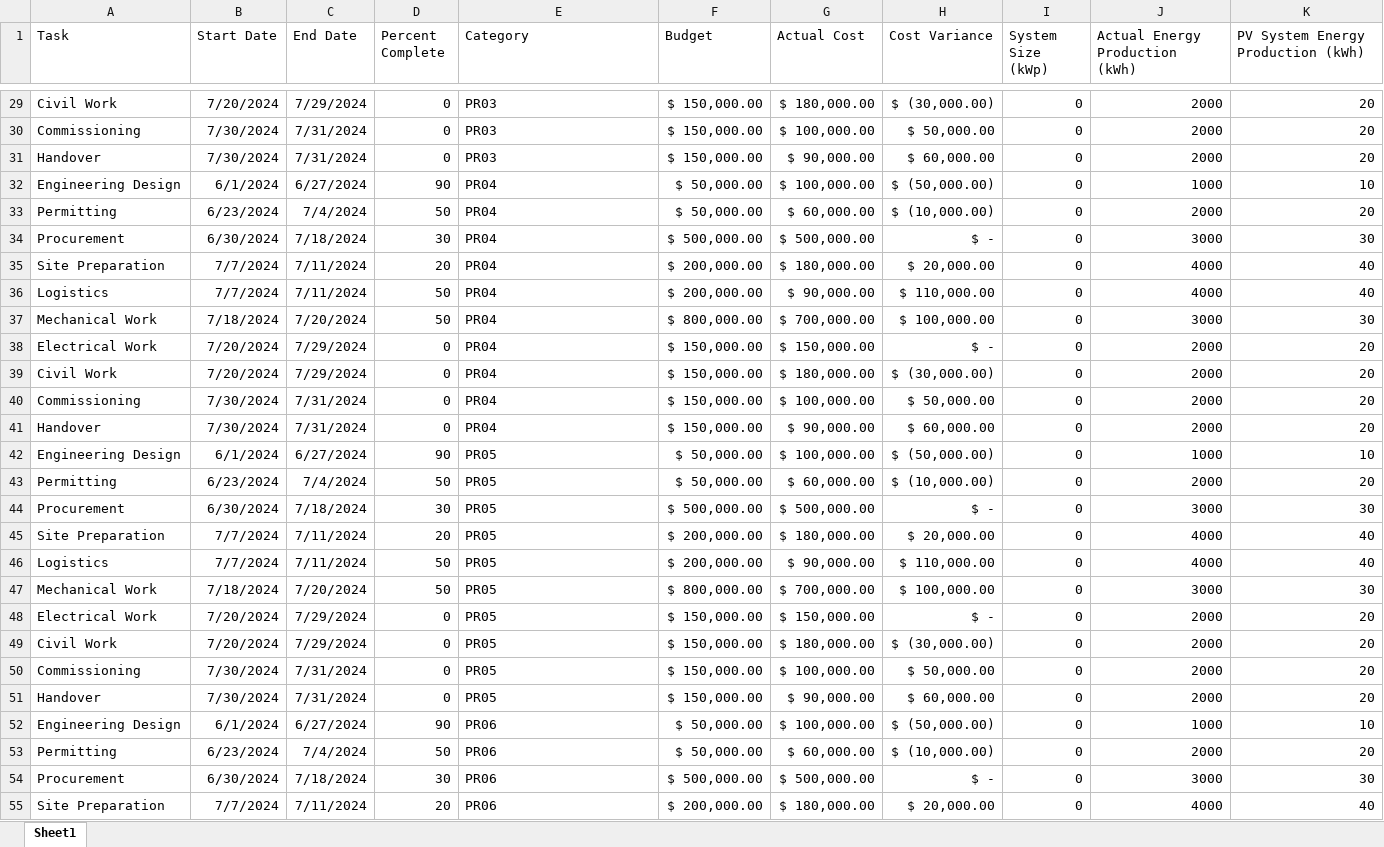
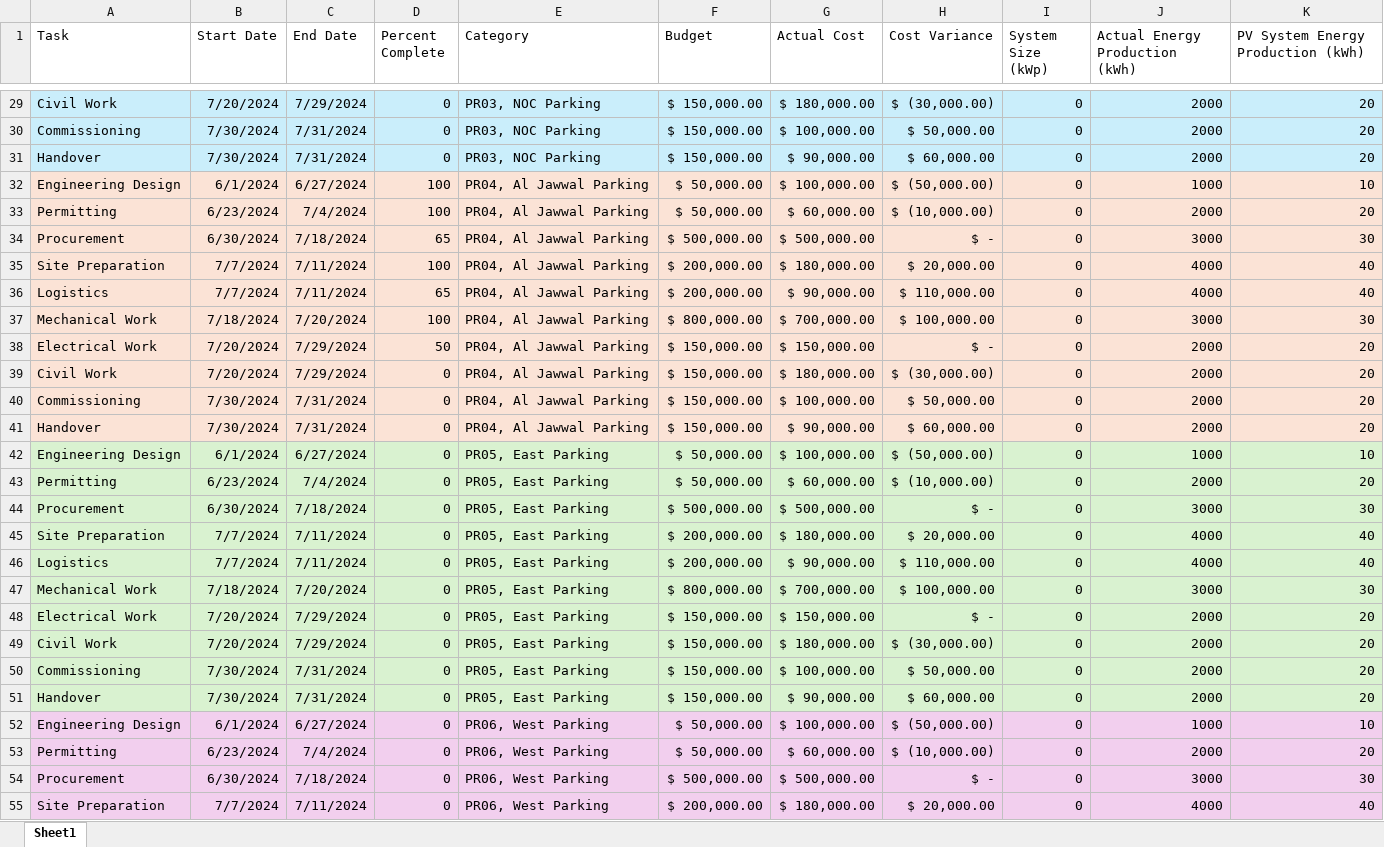
Before and after one commit to 7zayen7/Solar-Dashboard, an Excel workbook: solar_project_data.xlsx, sheet Sheet1, drawn as a sheet; only a part is shown, gaps mark what is left out; values as stored, in another font and other column widths than the file's, no borders; the diff covers the shown part only; the diff names each change by its address in the sheet, - before the commit and + after, or states it on an @@ line.

```diff
--- a/solar_project_data.xlsx (sheet Sheet1)
+++ b/solar_project_data.xlsx (sheet Sheet1)
-A29:K31 fill: none
+A29:K31 fill: #CAEEFB
-E29:E31 (Category): PR03
+E29:E31 (Category): PR03, NOC Parking
-A32:K41 fill: none
+A32:K41 fill: #FBE3D6
-D32 (Percent Complete): 90
+D32 (Percent Complete): 100
-E32:E41 (Category): PR04
+E32:E41 (Category): PR04, Al Jawwal Parking
-D33 (Percent Complete): 50
+D33 (Percent Complete): 100
-D34 (Percent Complete): 30
+D34 (Percent Complete): 65
-D35 (Percent Complete): 20
+D35 (Percent Complete): 100
-D36 (Percent Complete): 50
+D36 (Percent Complete): 65
-D37 (Percent Complete): 50
+D37 (Percent Complete): 100
-D38 (Percent Complete): 0
+D38 (Percent Complete): 50
-A42:K51 fill: none
+A42:K51 fill: #D9F2D0
-D42 (Percent Complete): 90
+D42 (Percent Complete): 0
-E42:E51 (Category): PR05
+E42:E51 (Category): PR05, East Parking
-D43 (Percent Complete): 50
+D43 (Percent Complete): 0
-D44 (Percent Complete): 30
+D44 (Percent Complete): 0
-D45 (Percent Complete): 20
+D45 (Percent Complete): 0
-D46:D47 (Percent Complete): 50
+D46:D47 (Percent Complete): 0
-A52:K55 fill: none
+A52:K55 fill: #F2CFEE
-D52 (Percent Complete): 90
+D52 (Percent Complete): 0
-E52:E55 (Category): PR06
+E52:E55 (Category): PR06, West Parking
-D53 (Percent Complete): 50
+D53 (Percent Complete): 0
-D54 (Percent Complete): 30
+D54 (Percent Complete): 0
-D55 (Percent Complete): 20
+D55 (Percent Complete): 0
```
Also changed, not shown: 110 edited cells and cell formats elsewhere in this sheet.
